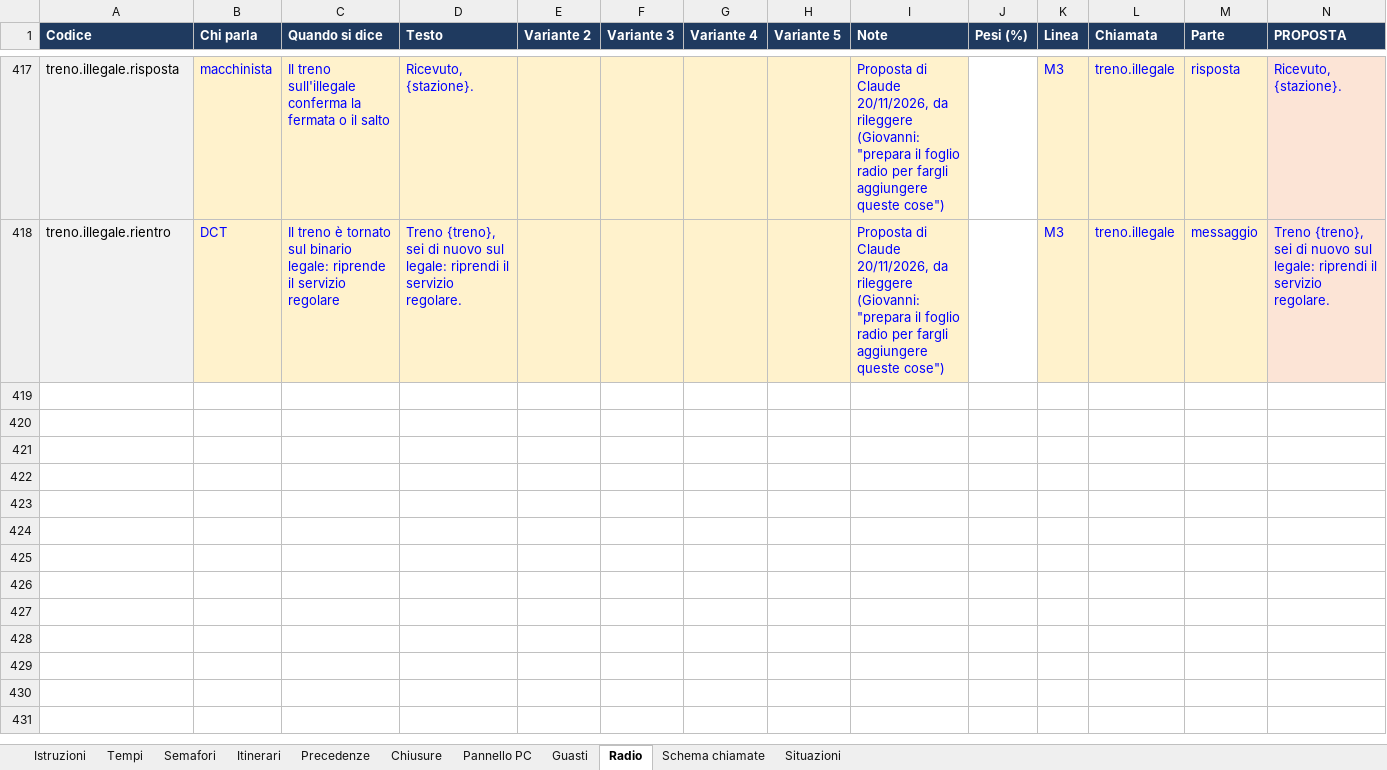
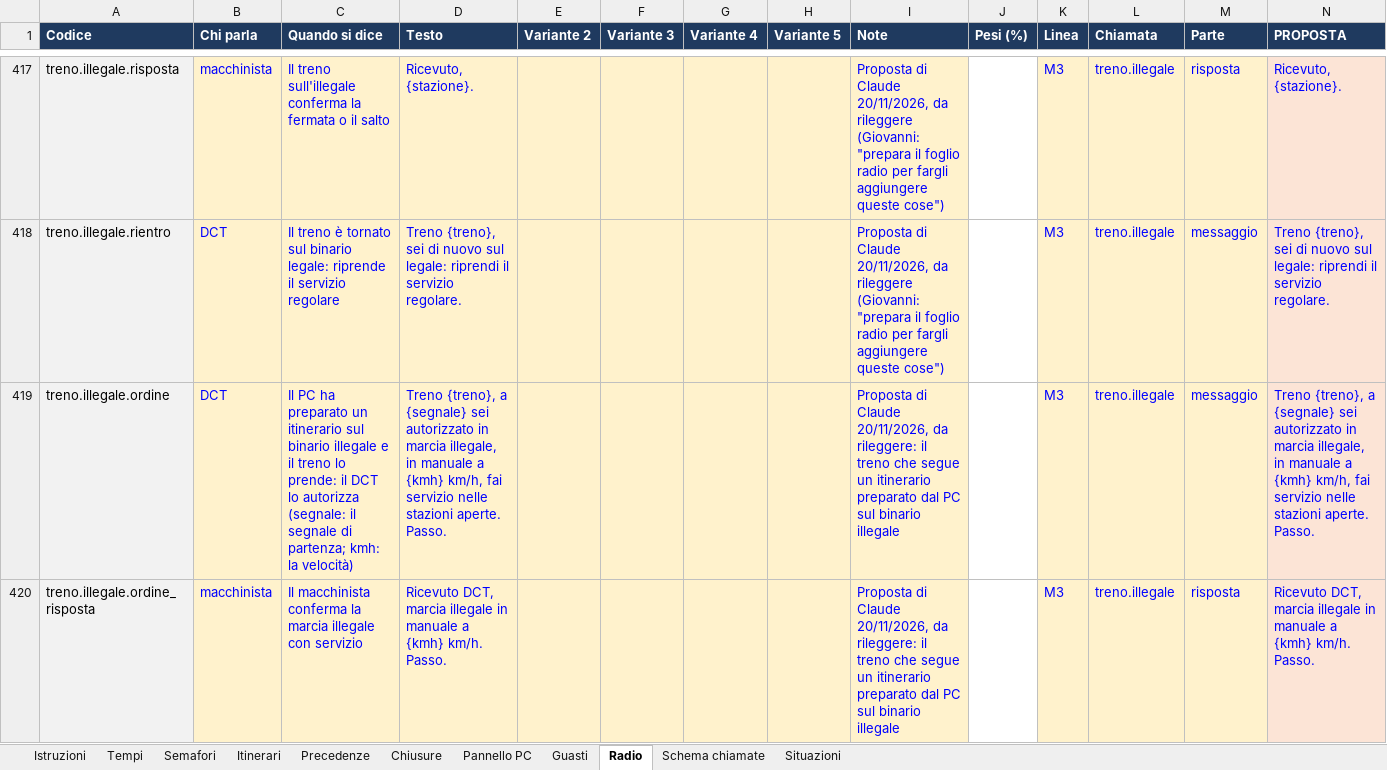
Before and after one commit to Frafire/milano-transit-live, an Excel workbook: data/Regole_interlocking_M3.xlsx, sheet Radio, drawn as a sheet; only a part is shown, gaps mark what is left out; values as stored, in another font and other column widths than the file's, no borders; rows hold the shown columns only; the diff names each change by its address in the sheet, - before the commit and + after, or states it on an @@ line.

```diff
--- a/data/Regole_interlocking_M3.xlsx (sheet Radio)
+++ b/data/Regole_interlocking_M3.xlsx (sheet Radio)
+row 419: treno.illegale.ordine | DCT | Il PC ha preparato un itinerario sul binario illegale e il treno lo prende: il DCT lo autorizza (segnale: il segnale di partenza; kmh: la velocità) | Treno {treno}, a {segnale} sei autorizzato in marcia illegale, in manuale a {kmh} km/h, fai servizio nelle stazioni aperte. Passo. |  |  |  |  | Proposta di Claude 20/11/2026, da rileggere: il treno che segue un itinerario preparato dal PC sul binario illegale |  | M3 | treno.illegale | messaggio | Treno {treno}, a {segnale} sei autorizzato in marcia illegale, in manuale a {kmh} km/h, fai servizio nelle stazioni aperte. Passo.
+row 420: treno.illegale.ordine_risposta | macchinista | Il macchinista conferma la marcia illegale con servizio | Ricevuto DCT, marcia illegale in manuale a {kmh} km/h. Passo. |  |  |  |  | Proposta di Claude 20/11/2026, da rileggere: il treno che segue un itinerario preparato dal PC sul binario illegale |  | M3 | treno.illegale | risposta | Ricevuto DCT, marcia illegale in manuale a {kmh} km/h. Passo.
```
Also changed, not shown: 6 other files.
